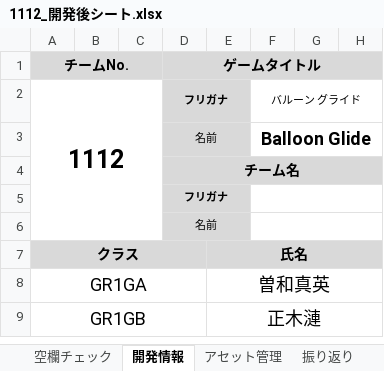
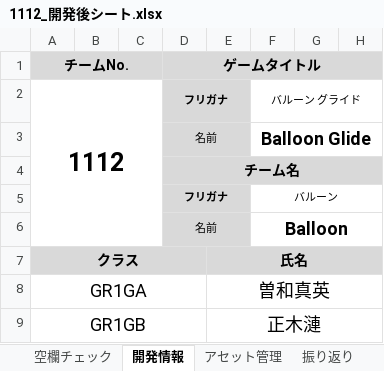
Before and after one commit to masa433/oneButton, an Excel workbook: 1112_開発後シート.xlsx, sheet 開発情報, drawn as a sheet; only a part is shown; values as stored, in another font and other column widths than the file's, no borders; charts and pictures and conditional formats not drawn; the diff names each change by its address in the sheet, - before the commit and + after, or states it on an @@ line.

Commit message:
Update 1112_開発後シート.xlsx

```diff
--- a/1112_開発後シート.xlsx (sheet 開発情報)
+++ b/1112_開発後シート.xlsx (sheet 開発情報)
-F5: (empty)
+F5: バルーン
-F6: (empty)
+F6: Balloon
```
Also changed, not shown: sheet 空欄チェック.
